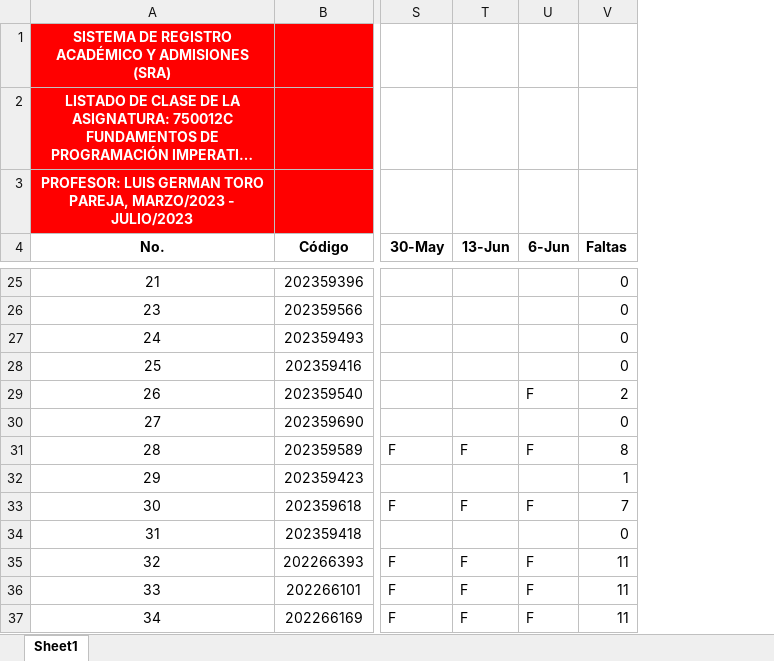
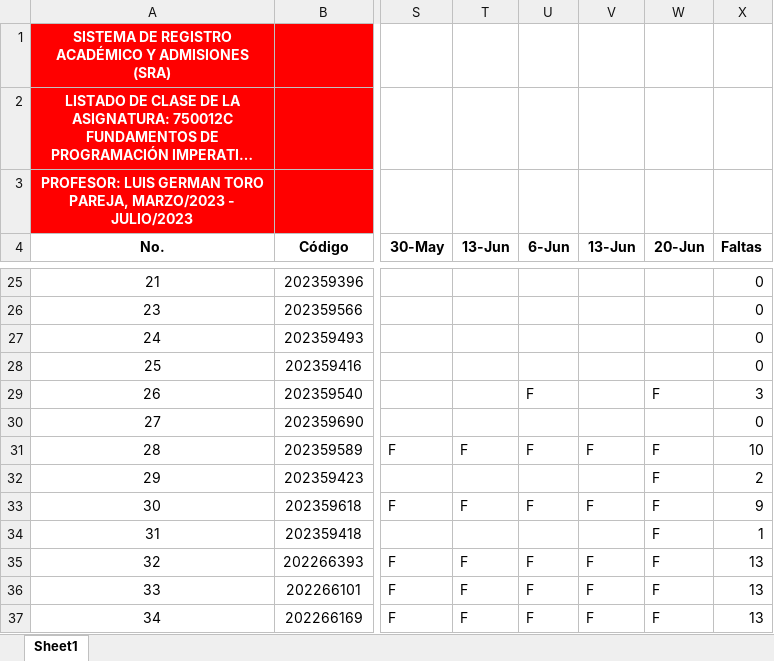
Before and after one commit to AlejandroSierraUV26/Programacion_Imperactiva_Monitorias, an Excel workbook: Asistencia/Grupo 50.xlsx, sheet Sheet1, drawn as a sheet; only a part is shown, gaps mark what is left out; long unchanged cells end in …; values as stored, in another font and other column widths than the file's, no borders; conditional formats not drawn; addresses are those after the commit; the diff covers the shown part only; the diff names each change by its address in the sheet, - before the commit and + after, or states it on an @@ line.

```diff
--- a/Asistencia/Grupo 50.xlsx (sheet Sheet1)
+++ b/Asistencia/Grupo 50.xlsx (sheet Sheet1)
+column V (13-Jun), rows 31-37: F |  | F |  | F | F | F
+column W (20-Jun), rows 29-37: F |  | F | F | F | F | F | F | F
-X29 (Faltas): 2
+X29 (Faltas): 3
-X31 (Faltas): 8
+X31 (Faltas): 10
-X32 (Faltas): 1
+X32 (Faltas): 2
-X33 (Faltas): 7
+X33 (Faltas): 9
-X34 (Faltas): 0
+X34 (Faltas): 1
-X35:X37 (Faltas): 11
+X35:X37 (Faltas): 13
```
Also changed, not shown: 12 edited cells elsewhere in this sheet, formulas that keep their value, 2 other files.
